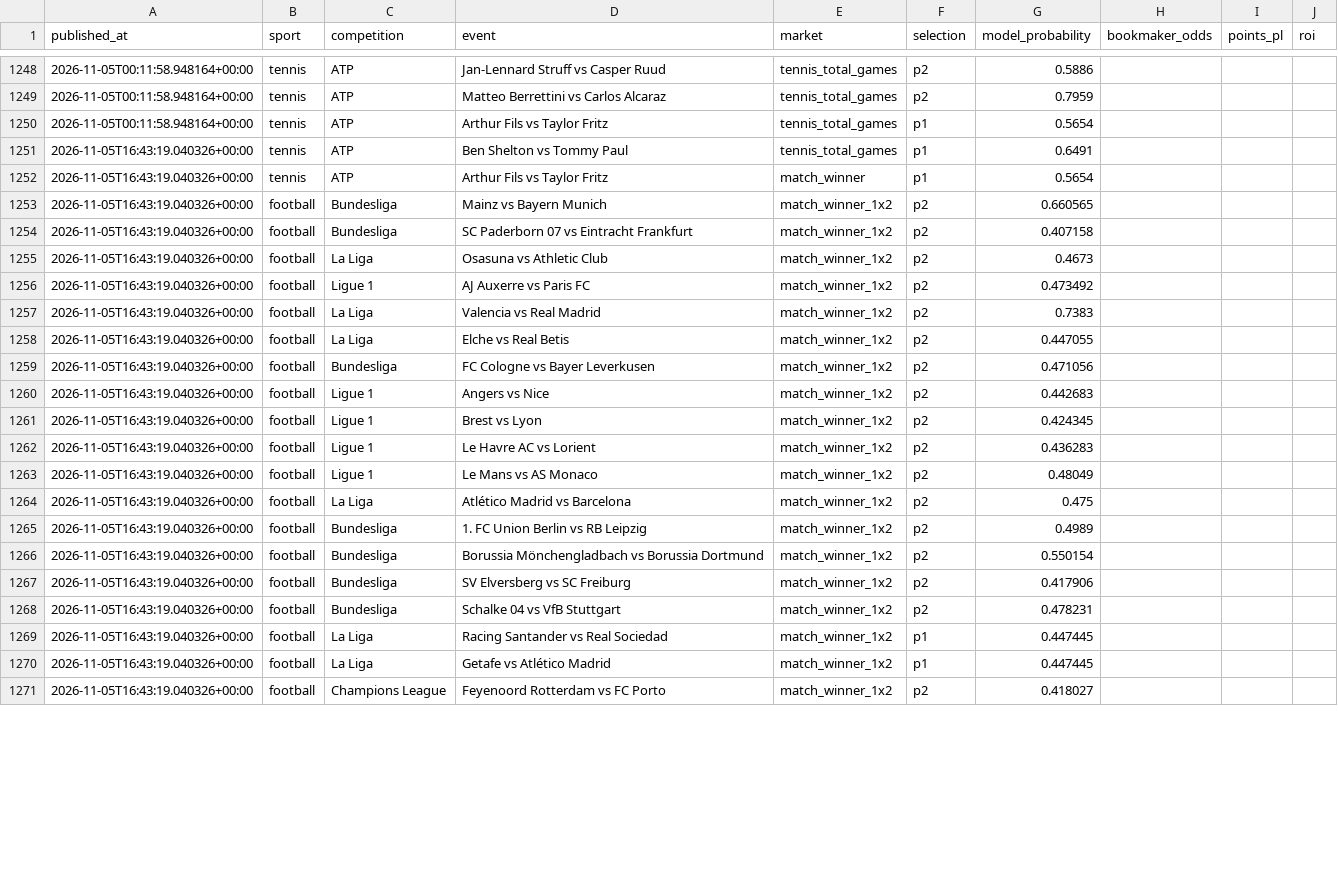
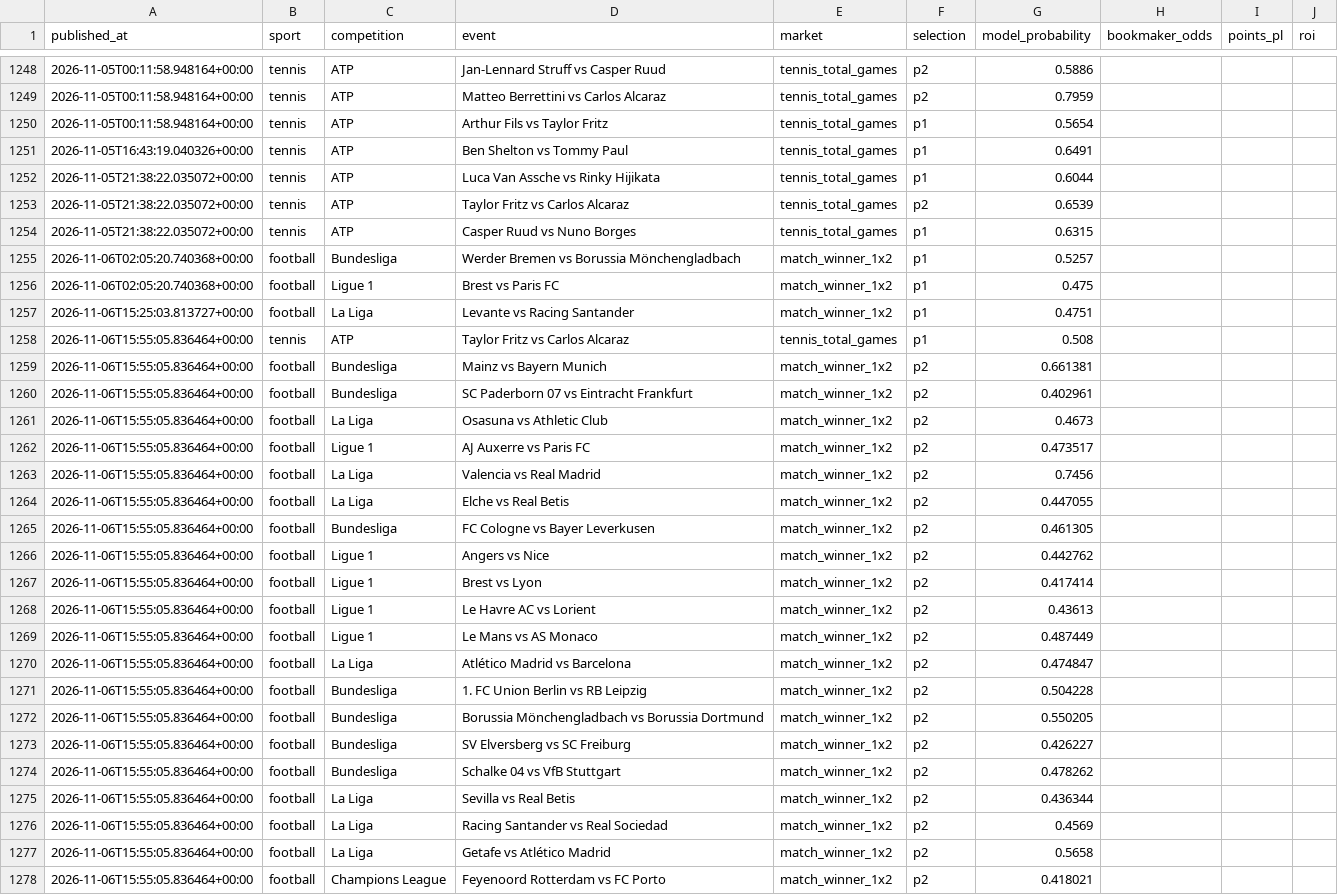
Before and after one commit to topboyasian-stack/match-signal, a CSV file: data/tippingsports_export.csv, drawn as a sheet; only a part is shown, gaps mark what is left out; the diff covers the shown part only.

```diff
--- a/data/tippingsports_export.csv
+++ b/data/tippingsports_export.csv
@@ -1251,21 +1251,28 @@ published_at,sport,competition,event,market,selection,model_probability,bookmake
 2026-11-05T16:43:19.040326+00:00,tennis,ATP,Ben Shelton vs Tommy Paul,tennis_total_games,p1,0.6491,,,
-2026-11-05T16:43:19.040326+00:00,tennis,ATP,Arthur Fils vs Taylor Fritz,match_winner,p1,0.5654,,,
-2026-11-05T16:43:19.040326+00:00,football,Bundesliga,Mainz vs Bayern Munich,match_winner_1x2,p2,0.660565,,,
-2026-11-05T16:43:19.040326+00:00,football,Bundesliga,SC Paderborn 07 vs Eintracht Frankfurt,match_winner_1x2,p2,0.407158,,,
-2026-11-05T16:43:19.040326+00:00,football,La Liga,Osasuna vs Athletic Club,match_winner_1x2,p2,0.4673,,,
-2026-11-05T16:43:19.040326+00:00,football,Ligue 1,AJ Auxerre vs Paris FC,match_winner_1x2,p2,0.473492,,,
-2026-11-05T16:43:19.040326+00:00,football,La Liga,Valencia vs Real Madrid,match_winner_1x2,p2,0.7383,,,
-2026-11-05T16:43:19.040326+00:00,football,La Liga,Elche vs Real Betis,match_winner_1x2,p2,0.447055,,,
-2026-11-05T16:43:19.040326+00:00,football,Bundesliga,FC Cologne vs Bayer Leverkusen,match_winner_1x2,p2,0.471056,,,
-2026-11-05T16:43:19.040326+00:00,football,Ligue 1,Angers vs Nice,match_winner_1x2,p2,0.442683,,,
-2026-11-05T16:43:19.040326+00:00,football,Ligue 1,Brest vs Lyon,match_winner_1x2,p2,0.424345,,,
-2026-11-05T16:43:19.040326+00:00,football,Ligue 1,Le Havre AC vs Lorient,match_winner_1x2,p2,0.436283,,,
-2026-11-05T16:43:19.040326+00:00,football,Ligue 1,Le Mans vs AS Monaco,match_winner_1x2,p2,0.48049,,,
-2026-11-05T16:43:19.040326+00:00,football,La Liga,Atlético Madrid vs Barcelona,match_winner_1x2,p2,0.475,,,
-2026-11-05T16:43:19.040326+00:00,football,Bundesliga,1. FC Union Berlin vs RB Leipzig,match_winner_1x2,p2,0.4989,,,
-2026-11-05T16:43:19.040326+00:00,football,Bundesliga,Borussia Mönchengladbach vs Borussia Dortmund,match_winner_1x2,p2,0.550154,,,
-2026-11-05T16:43:19.040326+00:00,football,Bundesliga,SV Elversberg vs SC Freiburg,match_winner_1x2,p2,0.417906,,,
-2026-11-05T16:43:19.040326+00:00,football,Bundesliga,Schalke 04 vs VfB Stuttgart,match_winner_1x2,p2,0.478231,,,
-2026-11-05T16:43:19.040326+00:00,football,La Liga,Racing Santander vs Real Sociedad,match_winner_1x2,p1,0.447445,,,
-2026-11-05T16:43:19.040326+00:00,football,La Liga,Getafe vs Atlético Madrid,match_winner_1x2,p1,0.447445,,,
-2026-11-05T16:43:19.040326+00:00,football,Champions League,Feyenoord Rotterdam vs FC Porto,match_winner_1x2,p2,0.418027,,,
+2026-11-05T21:38:22.035072+00:00,tennis,ATP,Luca Van Assche vs Rinky Hijikata,tennis_total_games,p1,0.6044,,,
+2026-11-05T21:38:22.035072+00:00,tennis,ATP,Taylor Fritz vs Carlos Alcaraz,tennis_total_games,p2,0.6539,,,
+2026-11-05T21:38:22.035072+00:00,tennis,ATP,Casper Ruud vs Nuno Borges,tennis_total_games,p1,0.6315,,,
+2026-11-06T02:05:20.740368+00:00,football,Bundesliga,Werder Bremen vs Borussia Mönchengladbach,match_winner_1x2,p1,0.5257,,,
+2026-11-06T02:05:20.740368+00:00,football,Ligue 1,Brest vs Paris FC,match_winner_1x2,p1,0.475,,,
+2026-11-06T15:25:03.813727+00:00,football,La Liga,Levante vs Racing Santander,match_winner_1x2,p1,0.4751,,,
+2026-11-06T15:55:05.836464+00:00,tennis,ATP,Taylor Fritz vs Carlos Alcaraz,tennis_total_games,p1,0.508,,,
+2026-11-06T15:55:05.836464+00:00,football,Bundesliga,Mainz vs Bayern Munich,match_winner_1x2,p2,0.661381,,,
+2026-11-06T15:55:05.836464+00:00,football,Bundesliga,SC Paderborn 07 vs Eintracht Frankfurt,match_winner_1x2,p2,0.402961,,,
+2026-11-06T15:55:05.836464+00:00,football,La Liga,Osasuna vs Athletic Club,match_winner_1x2,p2,0.4673,,,
+2026-11-06T15:55:05.836464+00:00,football,Ligue 1,AJ Auxerre vs Paris FC,match_winner_1x2,p2,0.473517,,,
+2026-11-06T15:55:05.836464+00:00,football,La Liga,Valencia vs Real Madrid,match_winner_1x2,p2,0.7456,,,
+2026-11-06T15:55:05.836464+00:00,football,La Liga,Elche vs Real Betis,match_winner_1x2,p2,0.447055,,,
+2026-11-06T15:55:05.836464+00:00,football,Bundesliga,FC Cologne vs Bayer Leverkusen,match_winner_1x2,p2,0.461305,,,
+2026-11-06T15:55:05.836464+00:00,football,Ligue 1,Angers vs Nice,match_winner_1x2,p2,0.442762,,,
+2026-11-06T15:55:05.836464+00:00,football,Ligue 1,Brest vs Lyon,match_winner_1x2,p2,0.417414,,,
+2026-11-06T15:55:05.836464+00:00,football,Ligue 1,Le Havre AC vs Lorient,match_winner_1x2,p2,0.43613,,,
+2026-11-06T15:55:05.836464+00:00,football,Ligue 1,Le Mans vs AS Monaco,match_winner_1x2,p2,0.487449,,,
+2026-11-06T15:55:05.836464+00:00,football,La Liga,Atlético Madrid vs Barcelona,match_winner_1x2,p2,0.474847,,,
+2026-11-06T15:55:05.836464+00:00,football,Bundesliga,1. FC Union Berlin vs RB Leipzig,match_winner_1x2,p2,0.504228,,,
+2026-11-06T15:55:05.836464+00:00,football,Bundesliga,Borussia Mönchengladbach vs Borussia Dortmund,match_winner_1x2,p2,0.550205,,,
+2026-11-06T15:55:05.836464+00:00,football,Bundesliga,SV Elversberg vs SC Freiburg,match_winner_1x2,p2,0.426227,,,
+2026-11-06T15:55:05.836464+00:00,football,Bundesliga,Schalke 04 vs VfB Stuttgart,match_winner_1x2,p2,0.478262,,,
+2026-11-06T15:55:05.836464+00:00,football,La Liga,Sevilla vs Real Betis,match_winner_1x2,p2,0.436344,,,
+2026-11-06T15:55:05.836464+00:00,football,La Liga,Racing Santander vs Real Sociedad,match_winner_1x2,p2,0.4569,,,
+2026-11-06T15:55:05.836464+00:00,football,La Liga,Getafe vs Atlético Madrid,match_winner_1x2,p2,0.5658,,,
+2026-11-06T15:55:05.836464+00:00,football,Champions League,Feyenoord Rotterdam vs FC Porto,match_winner_1x2,p2,0.418021,,,
```
Also changed, not shown: 12 edited cells elsewhere in this file, 3 other files.
